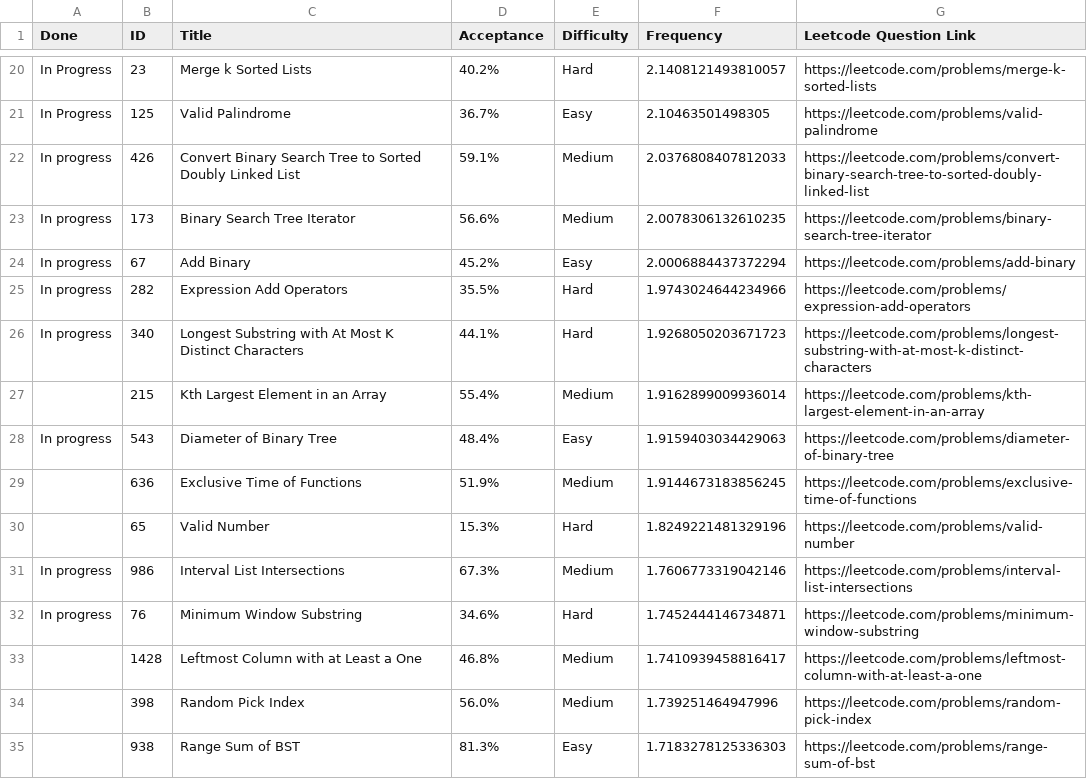
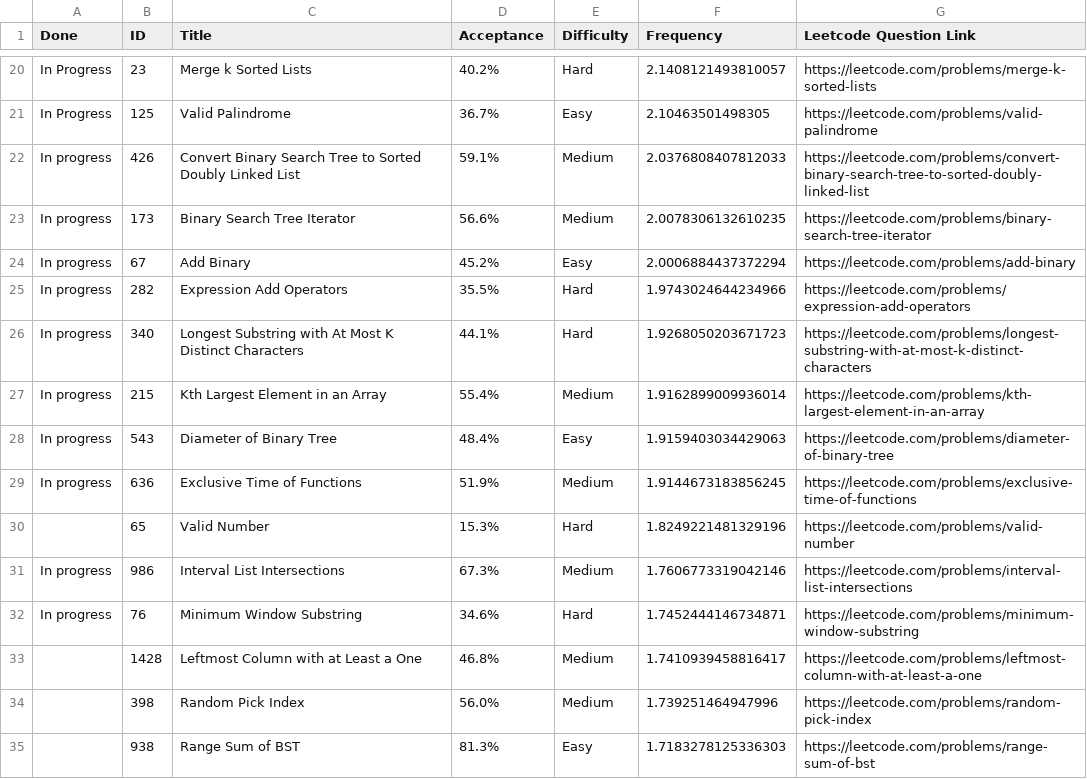
Before and after one commit to nanditha16/Python, a CSV file: src/Company/Meta/Meta_tracker.csv, drawn as a sheet; only a part is shown, gaps mark what is left out.

```diff
--- a/src/Company/Meta/Meta_tracker.csv
+++ b/src/Company/Meta/Meta_tracker.csv
@@ -26,5 +26,5 @@ In progress,282,Expression Add Operators,35.5%,Hard,1.9743024644234966, https://
 In progress,340,Longest Substring with At Most K Distinct Characters,44.1%,Hard,1.9268050203671723, https://leetcode.com/problems/longest-substring-with-at-most-k-distinct-characters
-,215,Kth Largest Element in an Array,55.4%,Medium,1.9162899009936014, https://leetcode.com/problems/kth-largest-element-in-an-array
+In progress,215,Kth Largest Element in an Array,55.4%,Medium,1.9162899009936014, https://leetcode.com/problems/kth-largest-element-in-an-array
 In progress,543,Diameter of Binary Tree,48.4%,Easy,1.9159403034429063, https://leetcode.com/problems/diameter-of-binary-tree
-,636,Exclusive Time of Functions,51.9%,Medium,1.9144673183856245, https://leetcode.com/problems/exclusive-time-of-functions
+In progress,636,Exclusive Time of Functions,51.9%,Medium,1.9144673183856245, https://leetcode.com/problems/exclusive-time-of-functions
 ,65,Valid Number,15.3%,Hard,1.8249221481329196, https://leetcode.com/problems/valid-number
```
Also changed, not shown: 3 other files.
